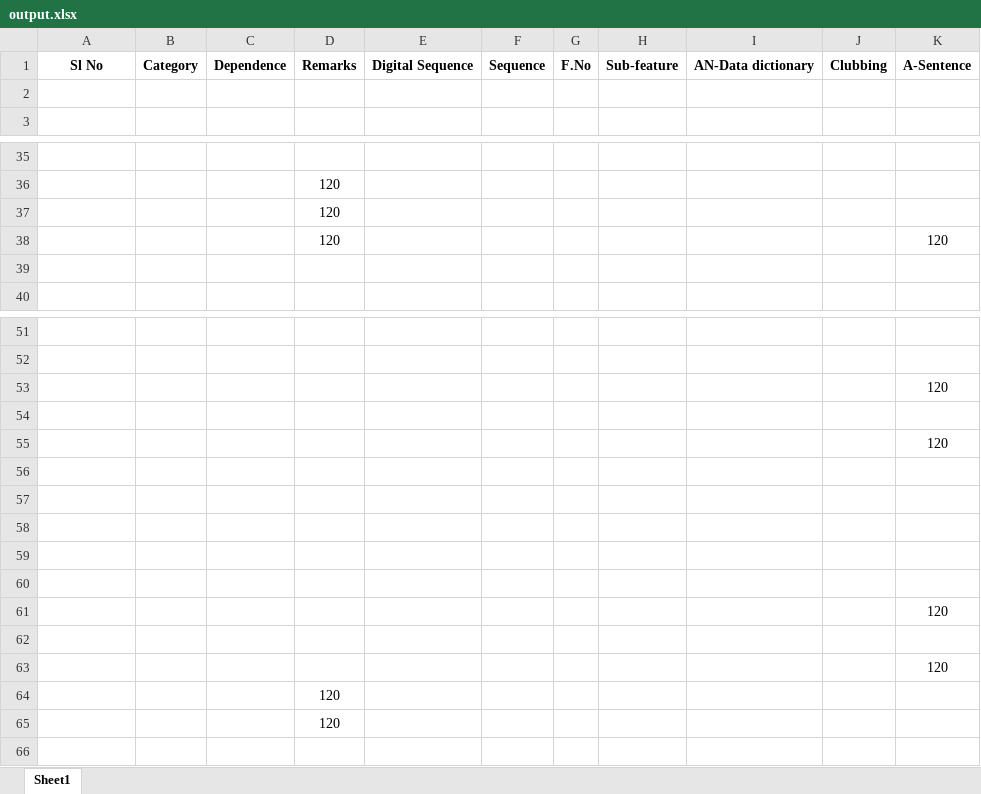
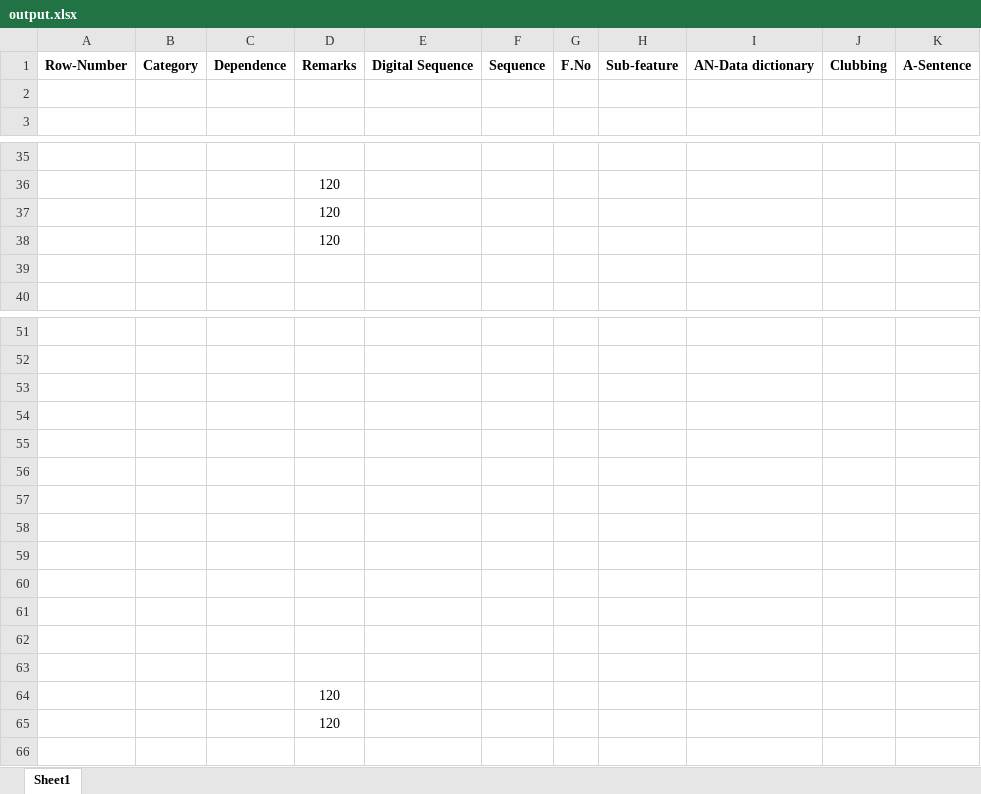
Before and after one commit to VisheshJain112/sk, an Excel workbook: output.xlsx, sheet Sheet1, drawn as a sheet; only a part is shown, gaps mark what is left out; values as stored, in another font and other column widths than the file's, no borders; removed rows and columns are numbered as before the commit, all else as after; the diff names each change by its address in the sheet, - before the commit and + after, or states it on an @@ line.

```diff
--- a/output.xlsx (sheet Sheet1)
+++ b/output.xlsx (sheet Sheet1)
-A1: Sl No
+A1: Row-Number
-K38: 120
+K38: (empty)
-row 53:  |  |  |  |  |  |  |  |  |  | 120
-row 54: (empty)
-row 55:  |  |  |  |  |  |  |  |  |  | 120
-row 61:  |  |  |  |  |  |  |  |  |  | 120
-K59: 120
+K59: (empty)
+row 60: (empty)
+row 61: (empty)
+row 62: (empty)
+row 63: (empty)
```
Also changed, not shown: sk111.xlsx, structure_logic_sheet.xlsx, 10 other files.
